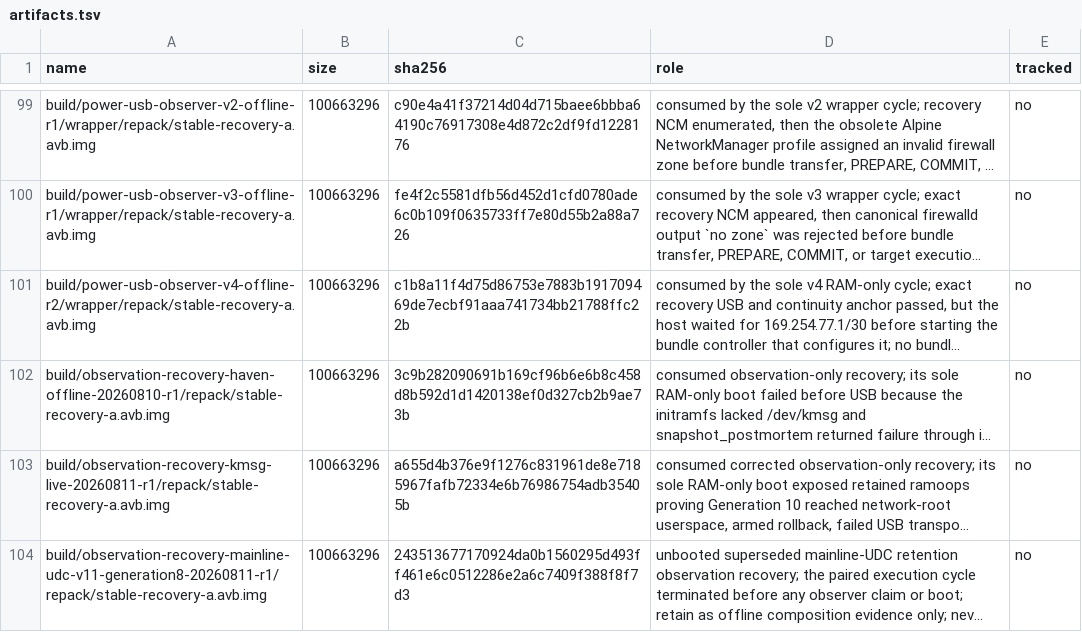
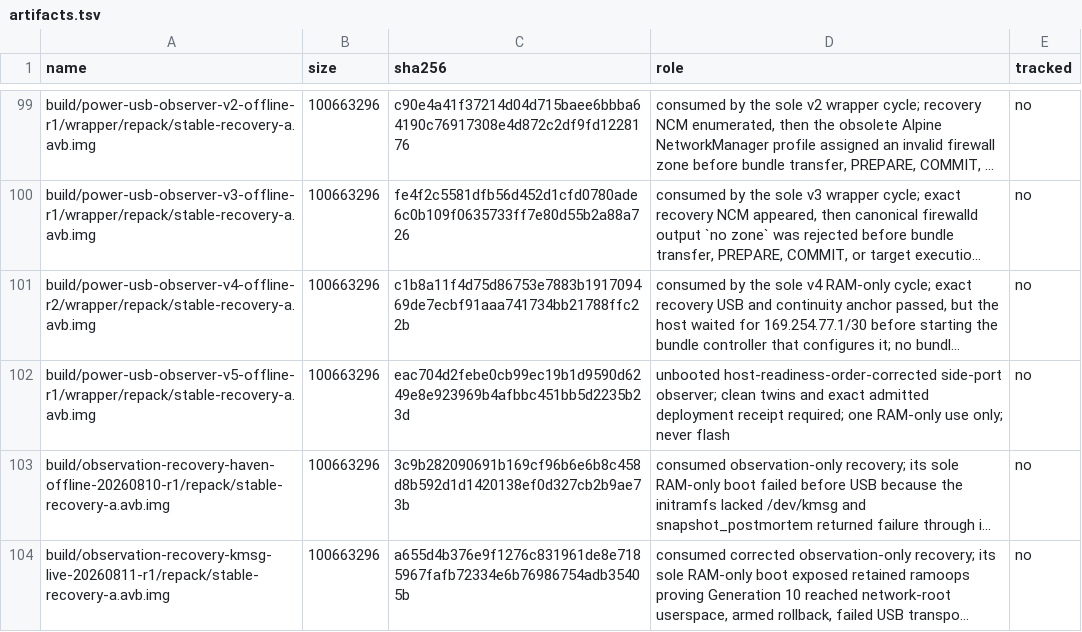
Before and after one commit to klimovich008/rog5-linux, a TSV file: manifests/artifacts.tsv, drawn as a sheet; only a part is shown, gaps mark what is left out; the shorter side is filled out with more unchanged rows; long unchanged cells end in …; the diff names each change by its address in the sheet, - before the commit and + after, or states it on an @@ line.

Commit message:
Admit exact power USB observer v5

```diff
--- a/manifests/artifacts.tsv
+++ b/manifests/artifacts.tsv
+row 102: build/power-usb-observer-v5-offline-r1/wrapper/repack/stable-recovery-a.avb.img | 100663296 | eac704d2febe0cb99ec19b1d9590d6249e8e923969b4afbbc451bb5d2235b23d | unbooted host-readiness-order-corrected side-port observer; clean twins and exact admitted deployment receipt required; one RAM-only use only; never flash | no
```
Also changed, not shown: manifests/temporary-boot-images.tsv, 7 other files.
